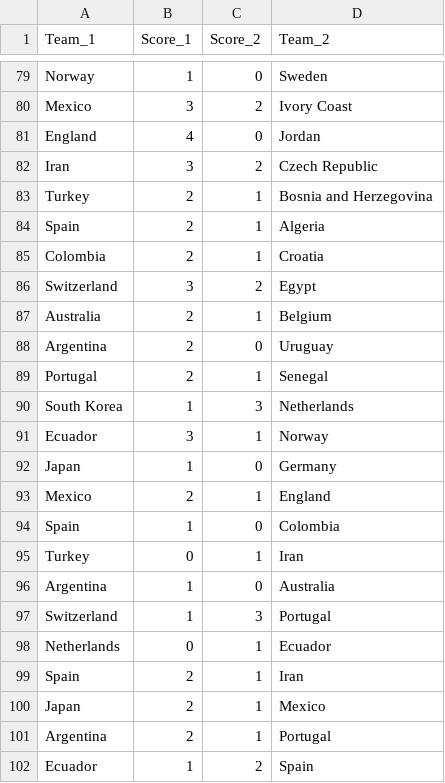
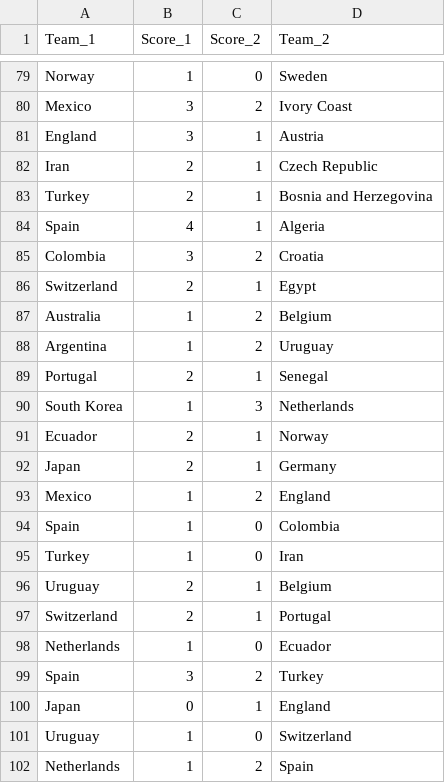
Before and after one commit to zuazo99/Mundial2026, a CSV file: results/predictions_dav_gpo.csv, drawn as a sheet; only a part is shown, gaps mark what is left out; the diff covers the shown part only.

```diff
--- a/results/predictions_dav_gpo.csv
+++ b/results/predictions_dav_gpo.csv
@@ -80,23 +80,23 @@ Norway,1,0,Sweden
 Mexico,3,2,Ivory Coast
-England,4,0,Jordan
-Iran,3,2,Czech Republic
+England,3,1,Austria
+Iran,2,1,Czech Republic
 Turkey,2,1,Bosnia and Herzegovina
-Spain,2,1,Algeria
-Colombia,2,1,Croatia
-Switzerland,3,2,Egypt
-Australia,2,1,Belgium
-Argentina,2,0,Uruguay
+Spain,4,1,Algeria
+Colombia,3,2,Croatia
+Switzerland,2,1,Egypt
+Australia,1,2,Belgium
+Argentina,1,2,Uruguay
 Portugal,2,1,Senegal
 South Korea,1,3,Netherlands
-Ecuador,3,1,Norway
-Japan,1,0,Germany
-Mexico,2,1,England
+Ecuador,2,1,Norway
+Japan,2,1,Germany
+Mexico,1,2,England
 Spain,1,0,Colombia
-Turkey,0,1,Iran
-Argentina,1,0,Australia
-Switzerland,1,3,Portugal
-Netherlands,0,1,Ecuador
-Spain,2,1,Iran
-Japan,2,1,Mexico
-Argentina,2,1,Portugal
-Ecuador,1,2,Spain
+Turkey,1,0,Iran
+Uruguay,2,1,Belgium
+Switzerland,2,1,Portugal
+Netherlands,1,0,Ecuador
+Spain,3,2,Turkey
+Japan,0,1,England
+Uruguay,1,0,Switzerland
+Netherlands,1,2,Spain
```
Also changed, not shown: 2 added rows, 2 removed rows and 3 edited cells elsewhere in this file, data/ai_models/xg_preds_J3_dav_gpo_complete.csv, data/world_cup_results.csv, 29 other files.
